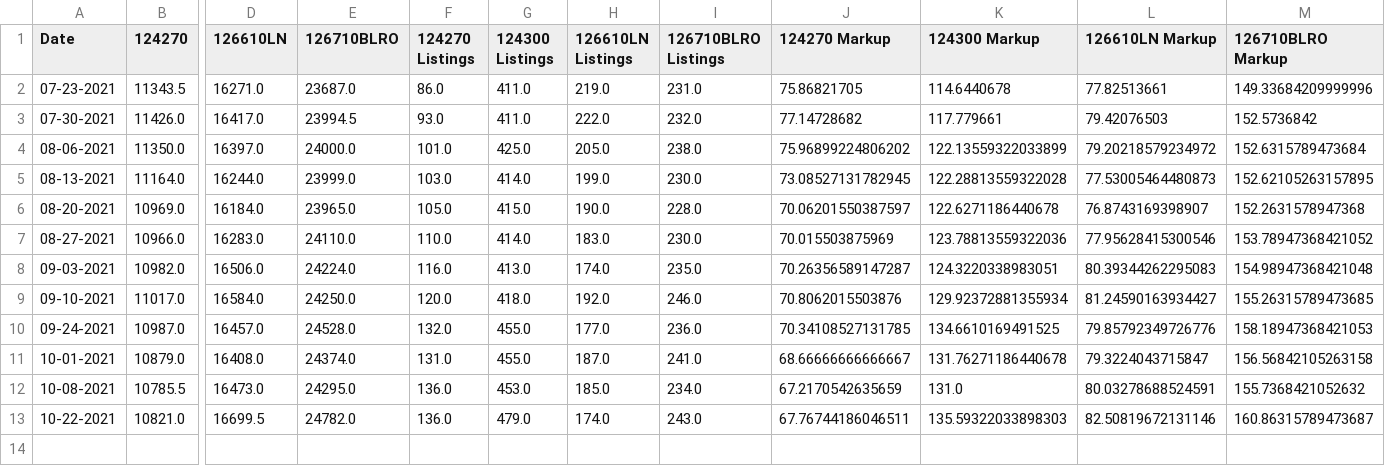
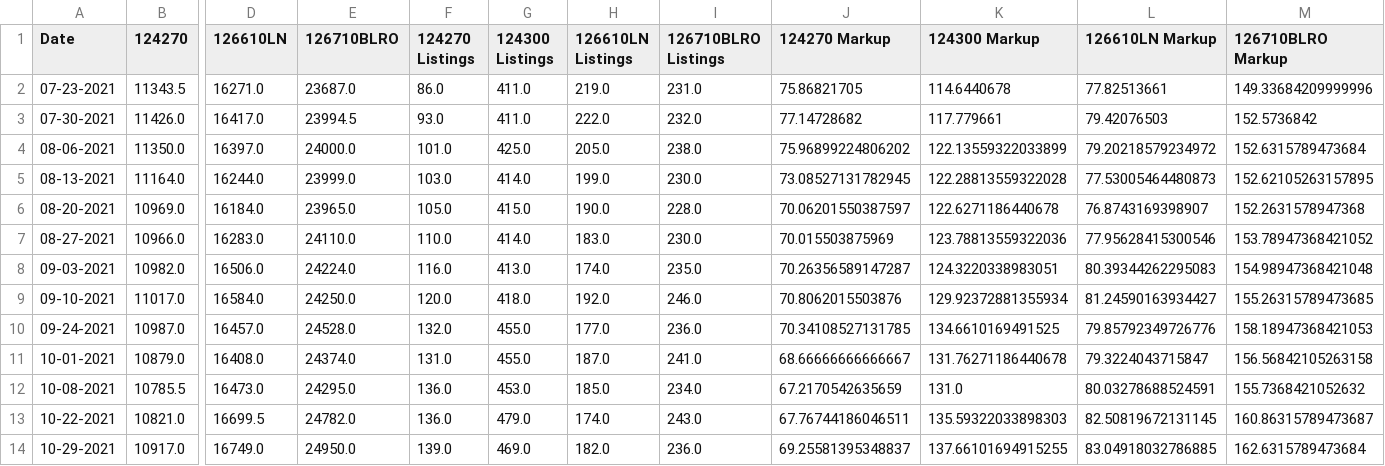
Before and after one commit to bobbypine/Rolex, a CSV file: Prices/Weekly_Median_Prices.csv, drawn as a sheet; only a part is shown, gaps mark what is left out; rows hold the shown columns only; the diff names each change by its address in the sheet, - before the commit and + after, or states it on an @@ line.

Commit message:
Updated AD and pricing data

```diff
--- a/Prices/Weekly_Median_Prices.csv
+++ b/Prices/Weekly_Median_Prices.csv
-L13 (126610LN Markup): 82.50819672131146
+L13 (126610LN Markup): 82.50819672131145
+row 14: 10-29-2021 | 10917.0 | 16749.0 | 24950.0 | 139.0 | 469.0 | 182.0 | 236.0 | 69.25581395348837 | 137.66101694915255 | 83.04918032786885 | 162.6315789473684
```
Also changed, not shown: 2 other files.
